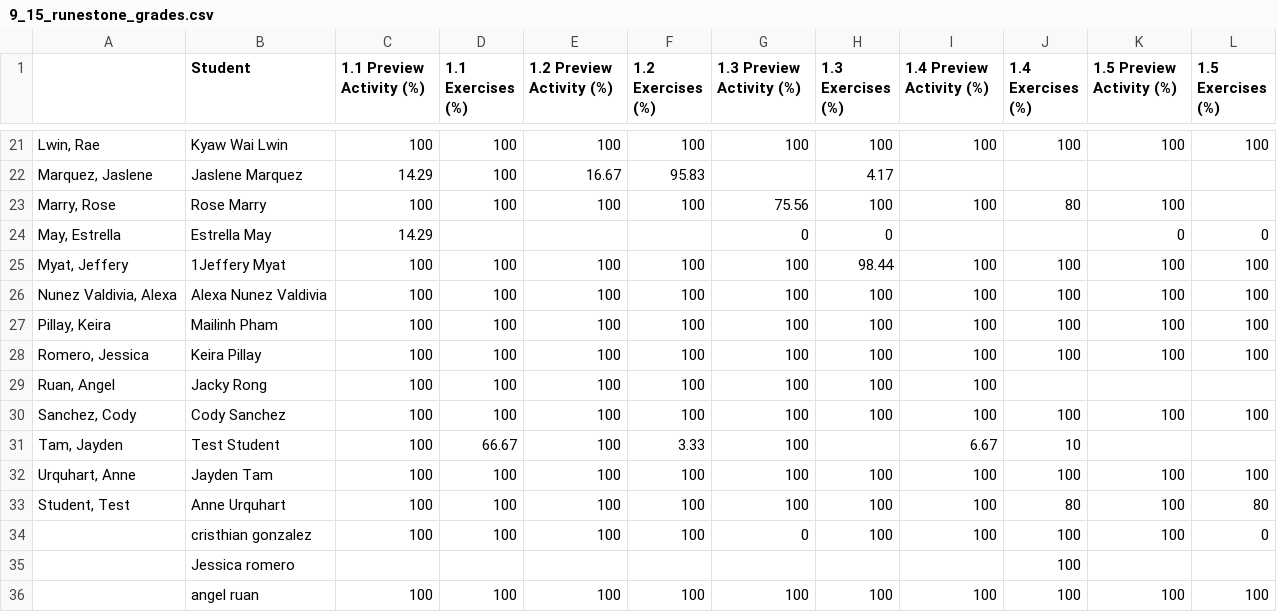
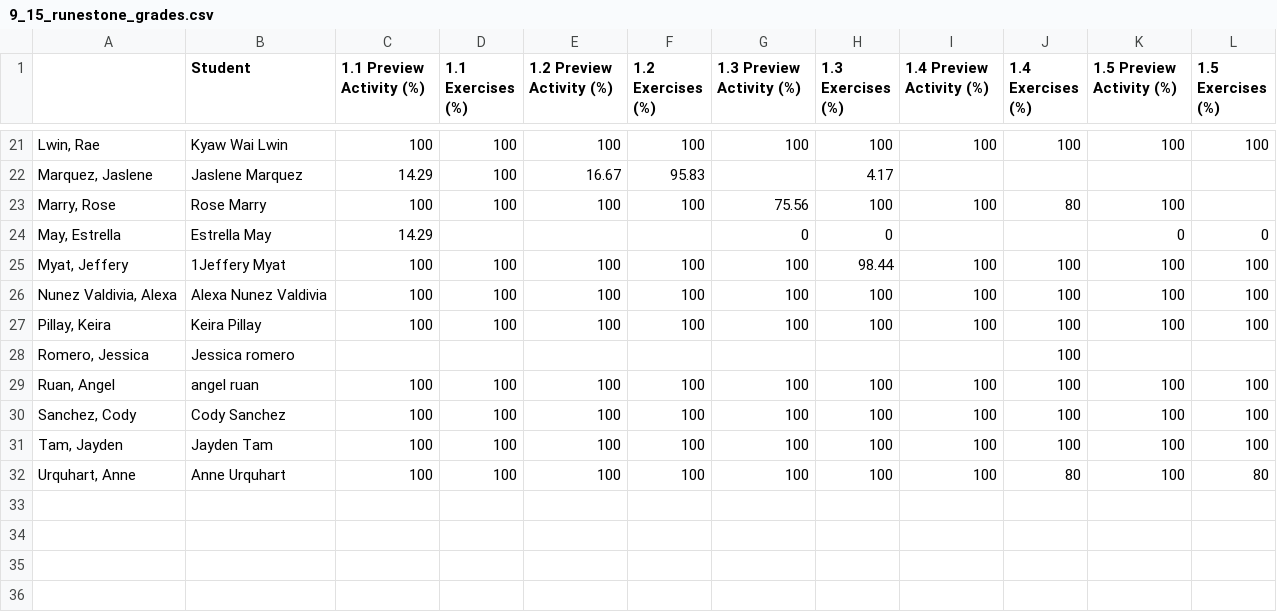
Before and after one commit to jackeddielove/obsidianVault, a CSV file: ccsf/precalc/grades/9_15_runestone_grades.csv, drawn as a sheet; only a part is shown, gaps mark what is left out; the diff covers the shown part only.

```diff
--- a/ccsf/precalc/grades/9_15_runestone_grades.csv
+++ b/ccsf/precalc/grades/9_15_runestone_grades.csv
@@ -26,11 +26,7 @@
 "Nunez Valdivia, Alexa",Alexa Nunez Valdivia,100,100,100,100,100,100,100,100,100,100
-"Pillay, Keira",Mailinh Pham,100,100,100,100,100,100,100,100,100,100
-"Romero, Jessica",Keira Pillay,100,100,100,100,100,100,100,100,100,100
-"Ruan, Angel",Jacky Rong,100,100,100,100,100,100,100,,,
+"Pillay, Keira",Keira Pillay,100,100,100,100,100,100,100,100,100,100
+"Romero, Jessica",Jessica romero,,,,,,,,100,,
+"Ruan, Angel",angel ruan,100,100,100,100,100,100,100,100,100,100
 "Sanchez, Cody",Cody Sanchez,100,100,100,100,100,100,100,100,100,100
-"Tam, Jayden",Test Student,100,66.67,100,3.33,100,,6.67,10,,
-"Urquhart, Anne",Jayden Tam,100,100,100,100,100,100,100,100,100,100
-"Student, Test",Anne Urquhart,100,100,100,100,100,100,100,80,100,80
-,cristhian gonzalez,100,100,100,100,0,100,100,100,100,0
-,Jessica romero,,,,,,,,100,,
-,angel ruan,100,100,100,100,100,100,100,100,100,100
+"Tam, Jayden",Jayden Tam,100,100,100,100,100,100,100,100,100,100
+"Urquhart, Anne",Anne Urquhart,100,100,100,100,100,100,100,80,100,80
```
Also changed, not shown: 1 added row, 1 removed row and 17 edited cells elsewhere in this file, ccsf/precalc/grades/9_15_canvas_grades.csv, 3 other files.
